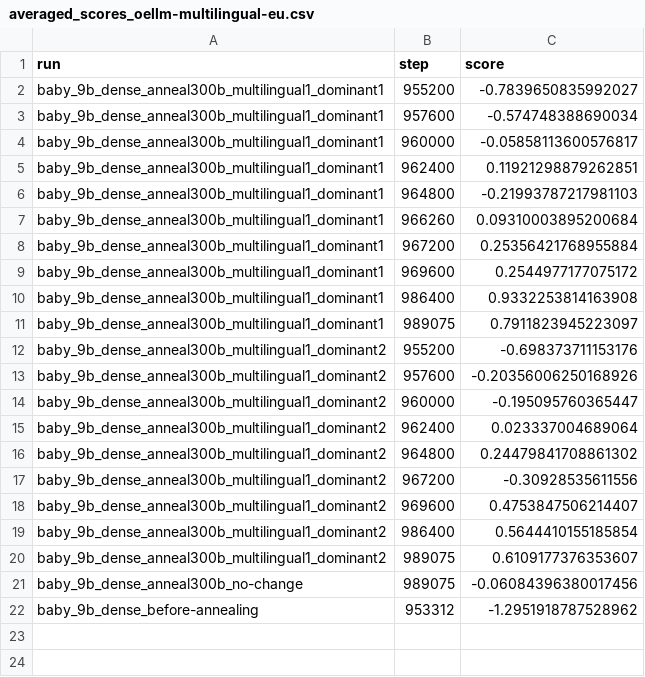
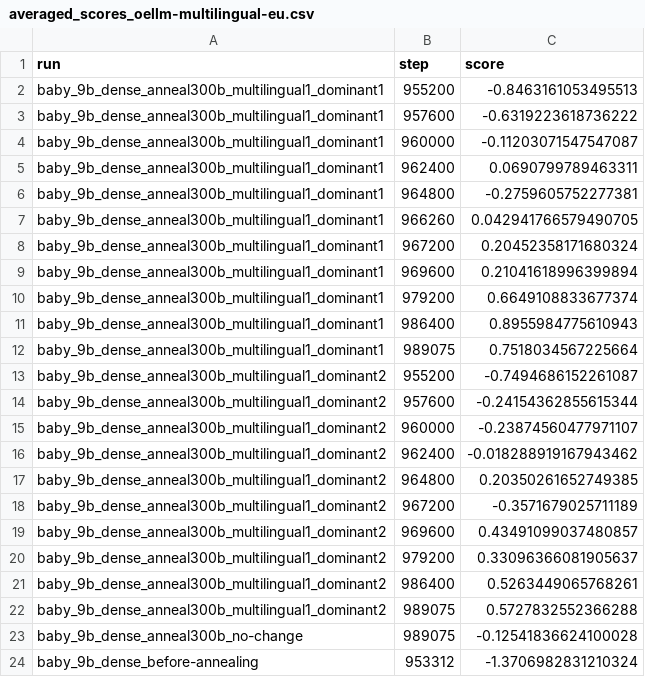
Before and after one commit to OpenEuroLLM/annealing-experiments, a CSV file: prelude/evals/oellm-multilingual-eu/300bt/averaged_scores_oellm-multilingual-eu.csv, drawn as a sheet.

Commit message:
More checkpoints for multilingual 300 BT

```diff
--- a/prelude/evals/oellm-multilingual-eu/300bt/averaged_scores_oellm-multilingual-eu.csv
+++ b/prelude/evals/oellm-multilingual-eu/300bt/averaged_scores_oellm-multilingual-eu.csv
@@ -1,22 +1,24 @@
 run,step,score
-baby_9b_dense_anneal300b_multilingual1_dominant1,955200,-0.7839650835992027
-baby_9b_dense_anneal300b_multilingual1_dominant1,957600,-0.574748388690034
-baby_9b_dense_anneal300b_multilingual1_dominant1,960000,-0.05858113600576817
-baby_9b_dense_anneal300b_multilingual1_dominant1,962400,0.11921298879262851
-baby_9b_dense_anneal300b_multilingual1_dominant1,964800,-0.21993787217981103
-baby_9b_dense_anneal300b_multilingual1_dominant1,966260,0.09310003895200684
-baby_9b_dense_anneal300b_multilingual1_dominant1,967200,0.25356421768955884
-baby_9b_dense_anneal300b_multilingual1_dominant1,969600,0.2544977177075172
-baby_9b_dense_anneal300b_multilingual1_dominant1,986400,0.9332253814163908
-baby_9b_dense_anneal300b_multilingual1_dominant1,989075,0.7911823945223097
-baby_9b_dense_anneal300b_multilingual1_dominant2,955200,-0.698373711153176
-baby_9b_dense_anneal300b_multilingual1_dominant2,957600,-0.20356006250168926
-baby_9b_dense_anneal300b_multilingual1_dominant2,960000,-0.195095760365447
-baby_9b_dense_anneal300b_multilingual1_dominant2,962400,0.023337004689064
-baby_9b_dense_anneal300b_multilingual1_dominant2,964800,0.24479841708861302
-baby_9b_dense_anneal300b_multilingual1_dominant2,967200,-0.30928535611556
-baby_9b_dense_anneal300b_multilingual1_dominant2,969600,0.4753847506214407
-baby_9b_dense_anneal300b_multilingual1_dominant2,986400,0.5644410155185854
-baby_9b_dense_anneal300b_multilingual1_dominant2,989075,0.6109177376353607
-baby_9b_dense_anneal300b_no-change,989075,-0.06084396380017456
-baby_9b_dense_before-annealing,953312,-1.2951918787528962
+baby_9b_dense_anneal300b_multilingual1_dominant1,955200,-0.8463161053495513
+baby_9b_dense_anneal300b_multilingual1_dominant1,957600,-0.6319223618736222
+baby_9b_dense_anneal300b_multilingual1_dominant1,960000,-0.11203071547547087
+baby_9b_dense_anneal300b_multilingual1_dominant1,962400,0.0690799789463311
+baby_9b_dense_anneal300b_multilingual1_dominant1,964800,-0.2759605752277381
+baby_9b_dense_anneal300b_multilingual1_dominant1,966260,0.042941766579490705
+baby_9b_dense_anneal300b_multilingual1_dominant1,967200,0.20452358171680324
+baby_9b_dense_anneal300b_multilingual1_dominant1,969600,0.21041618996399894
+baby_9b_dense_anneal300b_multilingual1_dominant1,979200,0.6649108833677374
+baby_9b_dense_anneal300b_multilingual1_dominant1,986400,0.8955984775610943
+baby_9b_dense_anneal300b_multilingual1_dominant1,989075,0.7518034567225664
+baby_9b_dense_anneal300b_multilingual1_dominant2,955200,-0.7494686152261087
+baby_9b_dense_anneal300b_multilingual1_dominant2,957600,-0.24154362855615344
+baby_9b_dense_anneal300b_multilingual1_dominant2,960000,-0.23874560477971107
+baby_9b_dense_anneal300b_multilingual1_dominant2,962400,-0.018288919167943462
+baby_9b_dense_anneal300b_multilingual1_dominant2,964800,0.20350261652749385
+baby_9b_dense_anneal300b_multilingual1_dominant2,967200,-0.3571679025711189
+baby_9b_dense_anneal300b_multilingual1_dominant2,969600,0.43491099037480857
+baby_9b_dense_anneal300b_multilingual1_dominant2,979200,0.33096366081905637
+baby_9b_dense_anneal300b_multilingual1_dominant2,986400,0.5263449065768261
+baby_9b_dense_anneal300b_multilingual1_dominant2,989075,0.5727832552366288
+baby_9b_dense_anneal300b_no-change,989075,-0.12541836624100028
+baby_9b_dense_before-annealing,953312,-1.3706982831210324
```
Also changed, not shown: 40 other files.
